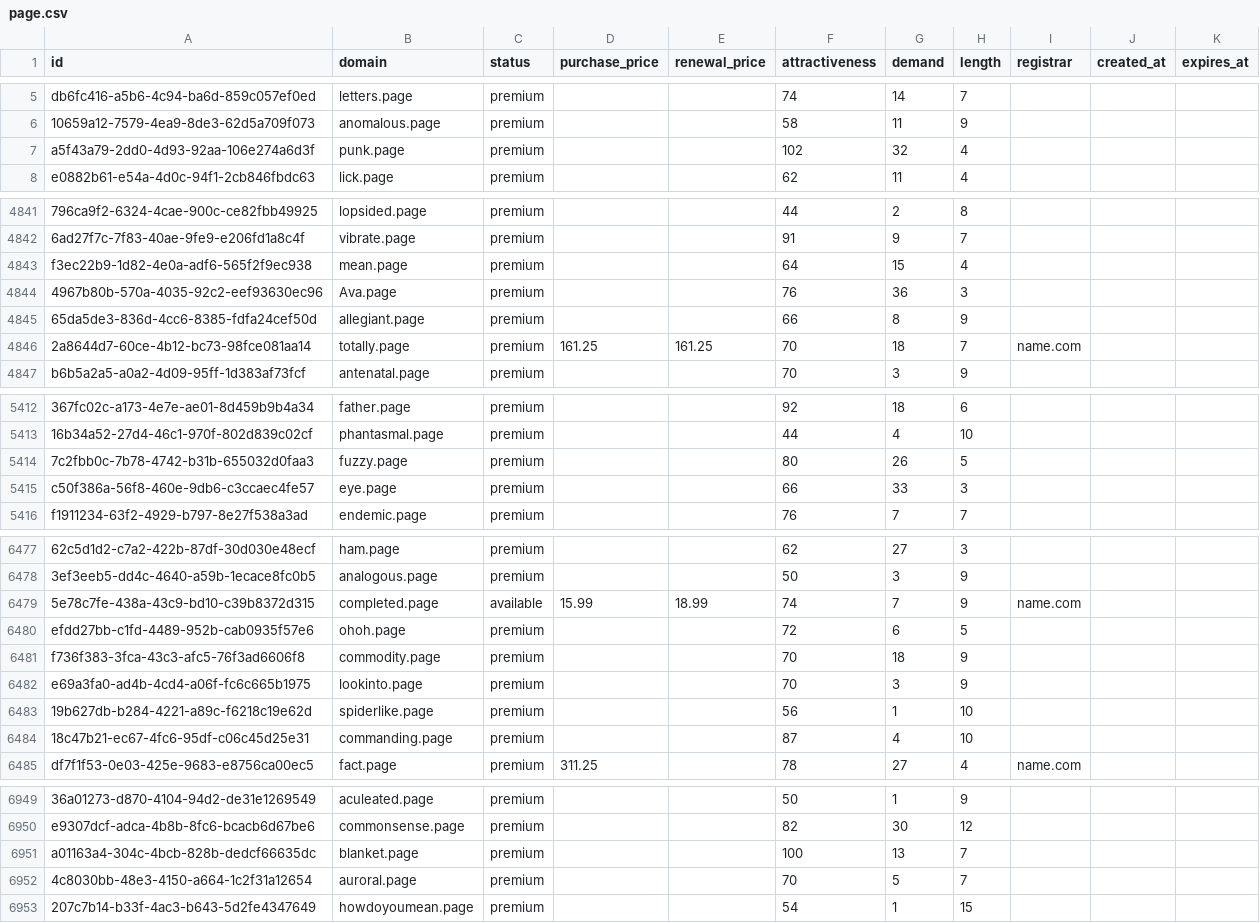
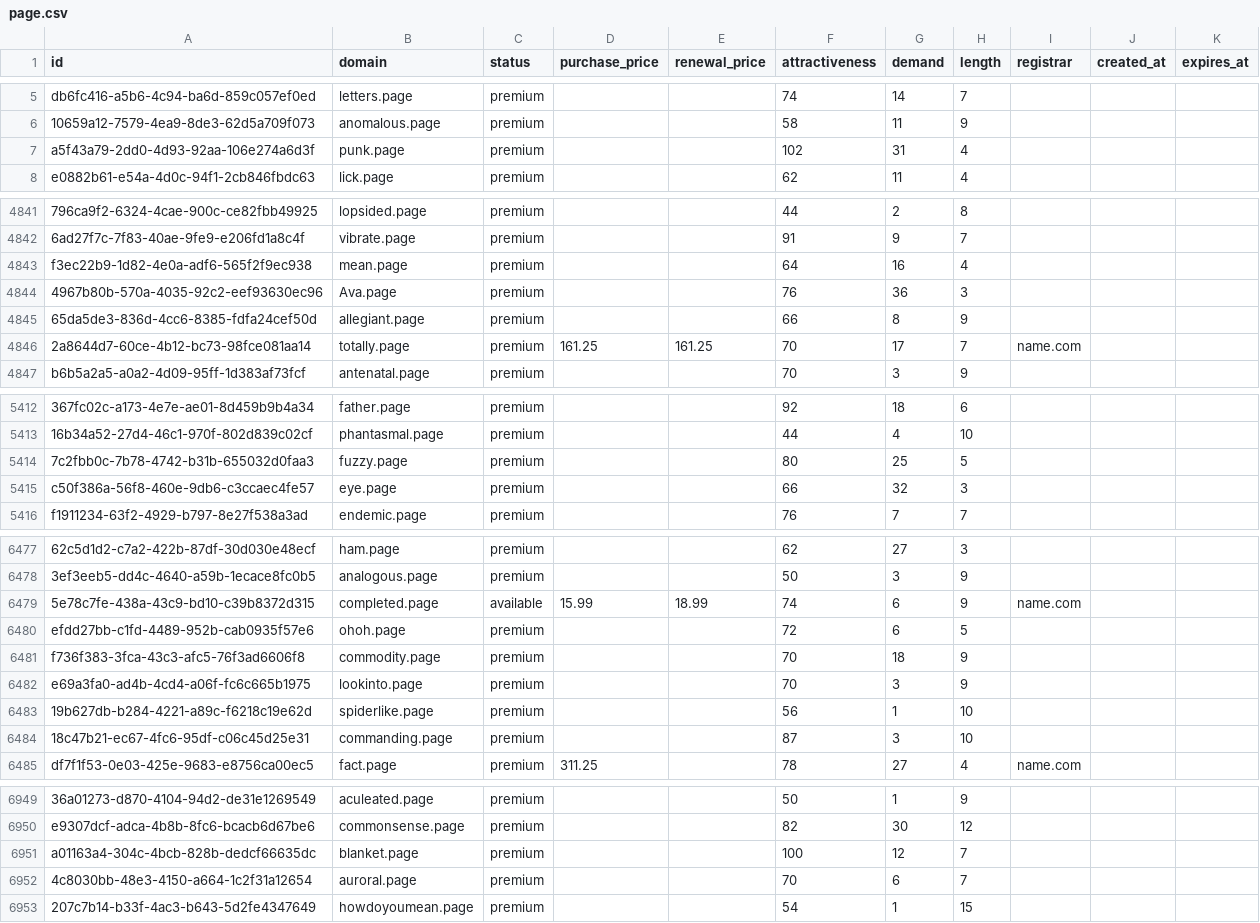
Before and after one commit to UniqueDomains/page-oneword-domains, a CSV file: page.csv, drawn as a sheet; only a part is shown, gaps mark what is left out; the diff covers the shown part only; the diff names each change by its address in the sheet, - before the commit and + after, or states it on an @@ line.

```diff
--- a/page.csv
+++ b/page.csv
-G7 (demand): 32
+G7 (demand): 31
-G4843 (demand): 15
+G4843 (demand): 16
-G4846 (demand): 18
+G4846 (demand): 17
-G5414 (demand): 26
+G5414 (demand): 25
-G5415 (demand): 33
+G5415 (demand): 32
-G6479 (demand): 7
+G6479 (demand): 6
-G6484 (demand): 4
+G6484 (demand): 3
-G6951 (demand): 13
+G6951 (demand): 12
-G6952 (demand): 5
+G6952 (demand): 6
```
Also changed, not shown: 1 added row and 180 edited cells elsewhere in this file, 4 other files.
